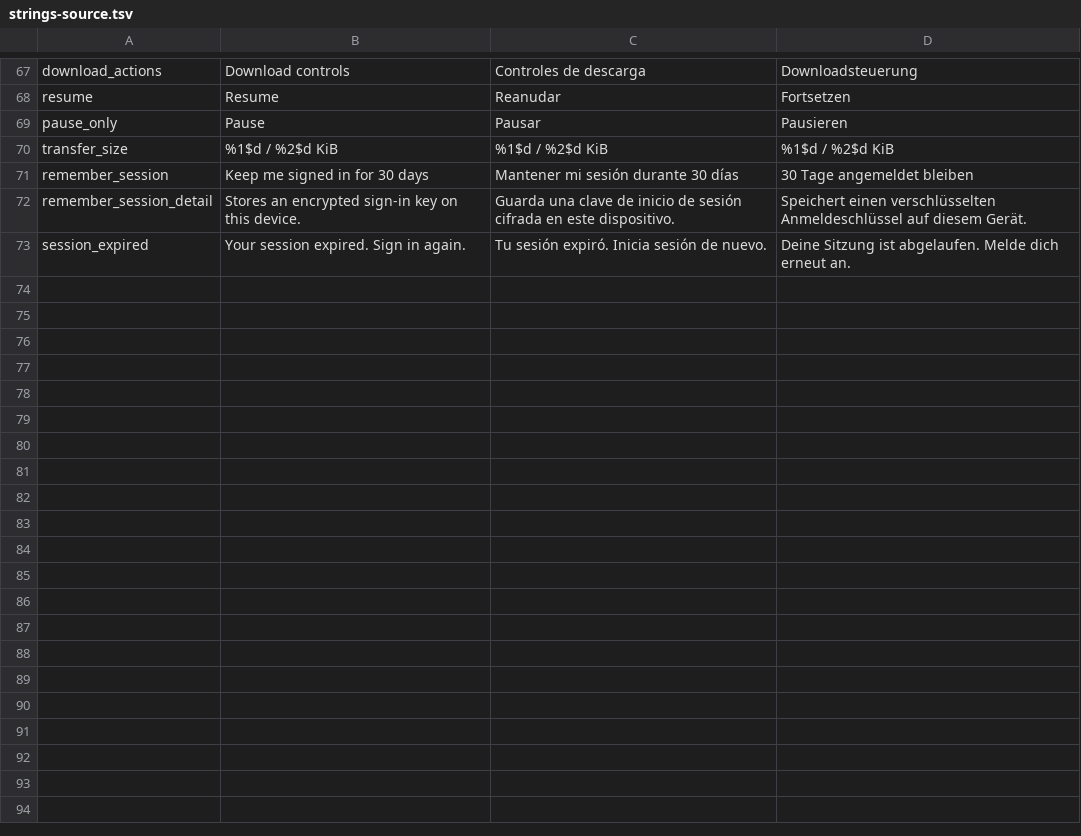
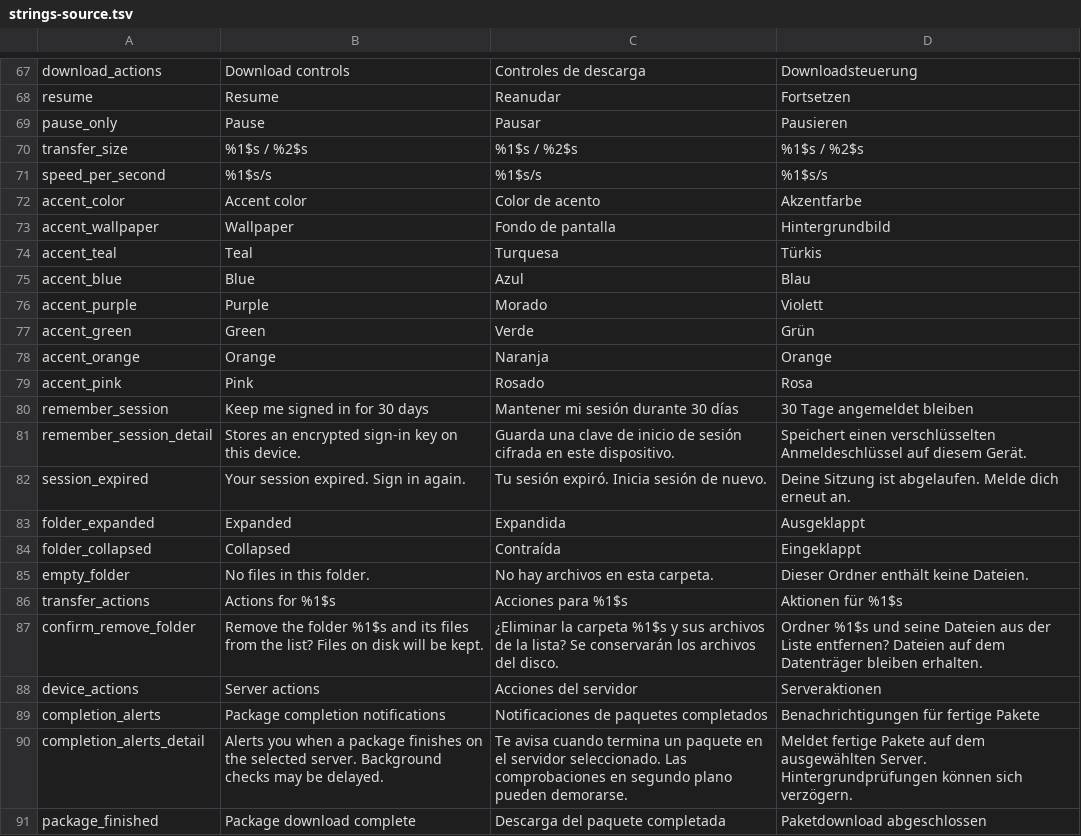
Before and after one commit to marmota94/jdownloader_app, a TSV file: scripts/strings-source.tsv, drawn as a sheet; only a part is shown, gaps mark what is left out.

Commit message:
Improve transfer browsing and add completion notifications

```diff
--- a/scripts/strings-source.tsv
+++ b/scripts/strings-source.tsv
@@ -69,3 +69,12 @@ resume	Resume	Reanudar	Fortsetzen
 pause_only	Pause	Pausar	Pausieren
-transfer_size	%1$d / %2$d KiB	%1$d / %2$d KiB	%1$d / %2$d KiB
+transfer_size	%1$s / %2$s	%1$s / %2$s	%1$s / %2$s
+speed_per_second	%1$s/s	%1$s/s	%1$s/s
+accent_color	Accent color	Color de acento	Akzentfarbe
+accent_wallpaper	Wallpaper	Fondo de pantalla	Hintergrundbild
+accent_teal	Teal	Turquesa	Türkis
+accent_blue	Blue	Azul	Blau
+accent_purple	Purple	Morado	Violett
+accent_green	Green	Verde	Grün
+accent_orange	Orange	Naranja	Orange
+accent_pink	Pink	Rosado	Rosa
 remember_session	Keep me signed in for 30 days	Mantener mi sesión durante 30 días	30 Tage angemeldet bleiben
@@ -73 +82,10 @@ remember_session_detail	Stores an encrypted sign-in key on this device.	Guarda u
 session_expired	Your session expired. Sign in again.	Tu sesión expiró. Inicia sesión de nuevo.	Deine Sitzung ist abgelaufen. Melde dich erneut an.
+folder_expanded	Expanded	Expandida	Ausgeklappt
+folder_collapsed	Collapsed	Contraída	Eingeklappt
+empty_folder	No files in this folder.	No hay archivos en esta carpeta.	Dieser Ordner enthält keine Dateien.
+transfer_actions	Actions for %1$s	Acciones para %1$s	Aktionen für %1$s
+confirm_remove_folder	Remove the folder %1$s and its files from the list? Files on disk will be kept.	¿Eliminar la carpeta %1$s y sus archivos de la lista? Se conservarán los archivos del disco.	Ordner %1$s und seine Dateien aus der Liste entfernen? Dateien auf dem Datenträger bleiben erhalten.
+device_actions	Server actions	Acciones del servidor	Serveraktionen
+completion_alerts	Package completion notifications	Notificaciones de paquetes completados	Benachrichtigungen für fertige Pakete
+completion_alerts_detail	Alerts you when a package finishes on the selected server. Background checks may be delayed.	Te avisa cuando termina un paquete en el servidor seleccionado. Las comprobaciones en segundo plano pueden demorarse.	Meldet fertige Pakete auf dem ausgewählten Server. Hintergrundprüfungen können sich verzögern.
+package_finished	Package download complete	Descarga del paquete completada	Paketdownload abgeschlossen
```
Also changed, not shown: 24 other files.
